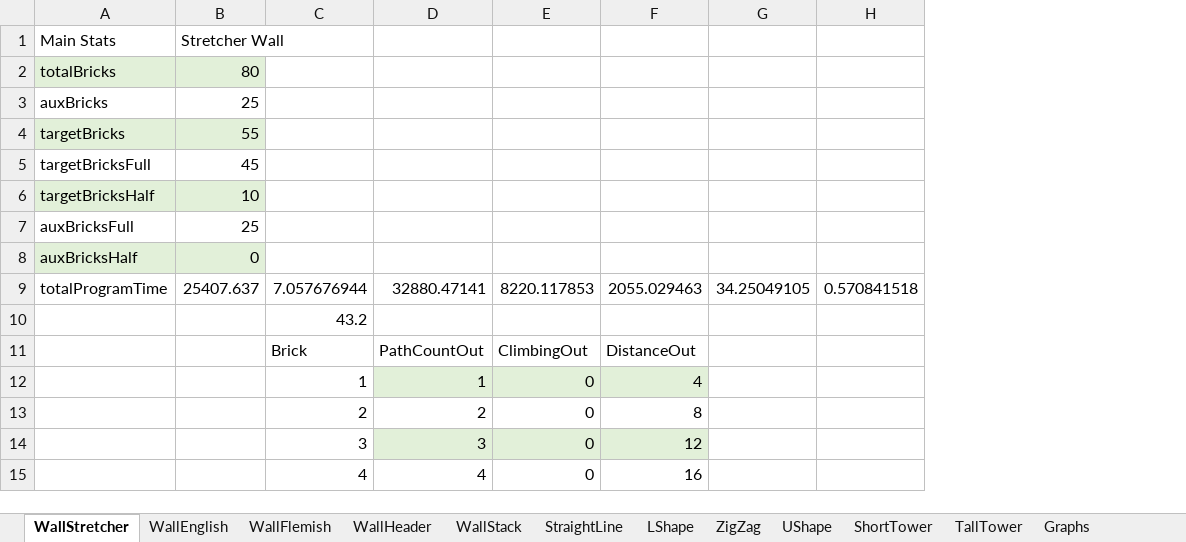
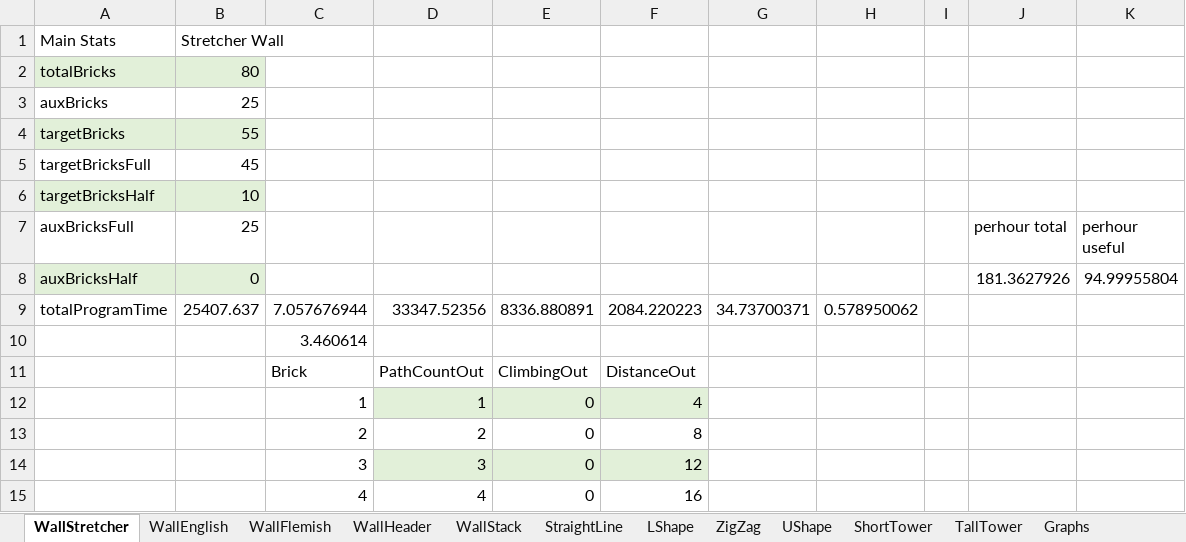
Before and after one commit to ivotedbury/ac18work, an Excel workbook: RobotSimulation/Assets/ExportData/BuildDataSets/Results Analysis.xlsx, sheet WallStretcher, drawn as a sheet; only a part is shown; values as stored, in another font and other column widths than the file's, no borders; removed rows and columns are numbered as before the commit, all else as after; the diff names each change by its address in the sheet, - before the commit and + after, or states it on an @@ line.

```diff
--- a/RobotSimulation/Assets/ExportData/BuildDataSets/Results Analysis.xlsx (sheet WallStretcher)
+++ b/RobotSimulation/Assets/ExportData/BuildDataSets/Results Analysis.xlsx (sheet WallStretcher)
-column G, row 9: 34.25049105
-column H, row 9: 0.570841518
+column G, row 9: 34.73700371
+column H, row 9: 0.578950062
+column I, empty
+column J (perhour total), row 8: 181.3627926
+column K (perhour useful), row 8: 94.99955804
-D9: 32880.47141
+D9: 33347.52356
-E9: 8220.117853
+E9: 8336.880891
-F9: 2055.029463
+F9: 2084.220223
-C10: 43.2
+C10: 3.460614
```
Also changed, not shown: sheet Graphs, charts or pictures, 11 other files.
